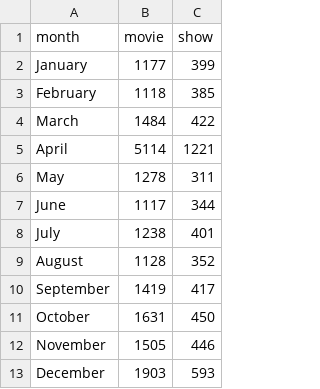
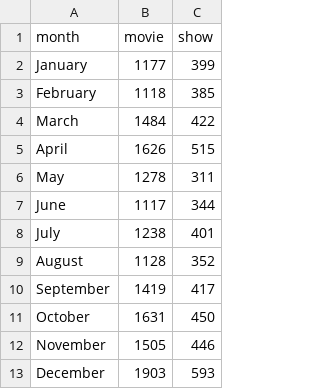
Before and after one commit to karimassi/netviz, a CSV file: website/app/data/busiest_month.csv, drawn as a sheet.

```diff
--- a/website/app/data/busiest_month.csv
+++ b/website/app/data/busiest_month.csv
@@ -4,3 +4,3 @@ February,1118,385
 March,1484,422
-April,5114,1221
+April,1626,515
 May,1278,311
```
Also changed, not shown: website/app/data/mood.csv, 5 other files.
